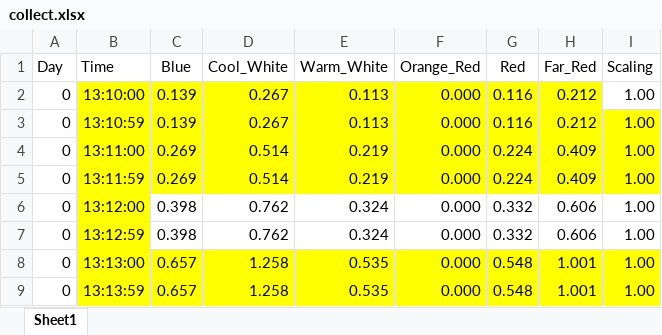
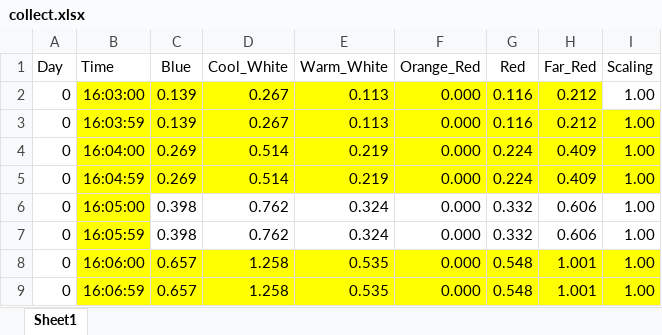
Before and after one commit to steventango/plant-rl, an Excel workbook: experiments/online/E5/P0/collect.xlsx, sheet Sheet1, drawn as a sheet; values as stored, in another font and other column widths than the file's, no borders; the diff names each change by its address in the sheet, - before the commit and + after, or states it on an @@ line.

Commit message:
Change times

```diff
--- a/experiments/online/E5/P0/collect.xlsx (sheet Sheet1)
+++ b/experiments/online/E5/P0/collect.xlsx (sheet Sheet1)
-B2 (Time): 13:10:00
+B2 (Time): 16:03:00
-B3 (Time): 13:10:59
+B3 (Time): 16:03:59
-B4 (Time): 13:11:00
+B4 (Time): 16:04:00
-B5 (Time): 13:11:59
+B5 (Time): 16:04:59
-B6 (Time): 13:12:00
+B6 (Time): 16:05:00
-B7 (Time): 13:12:59
+B7 (Time): 16:05:59
-B8 (Time): 13:13:00
+B8 (Time): 16:06:00
-B9 (Time): 13:13:59
+B9 (Time): 16:06:59
```
